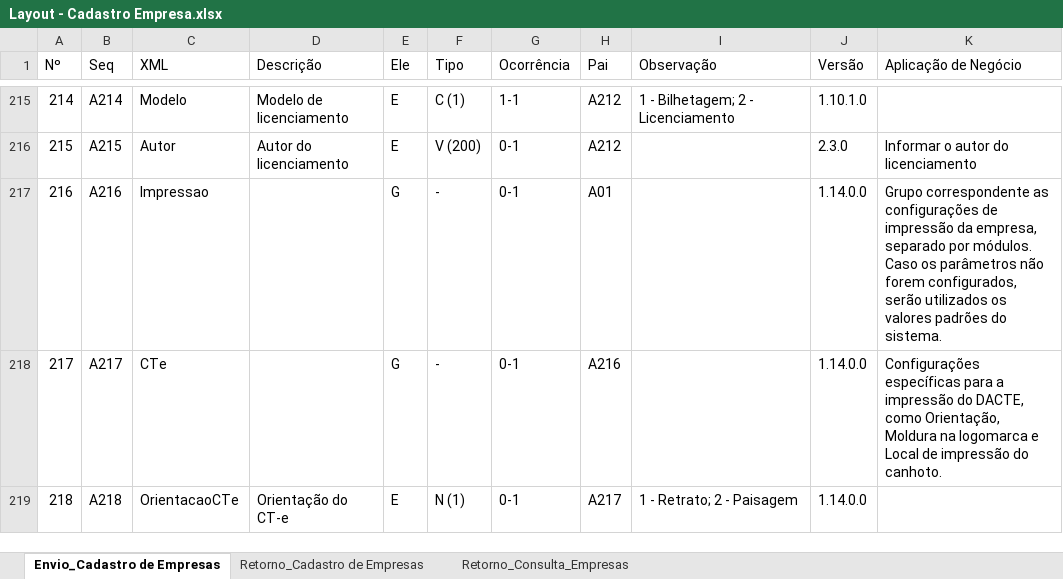
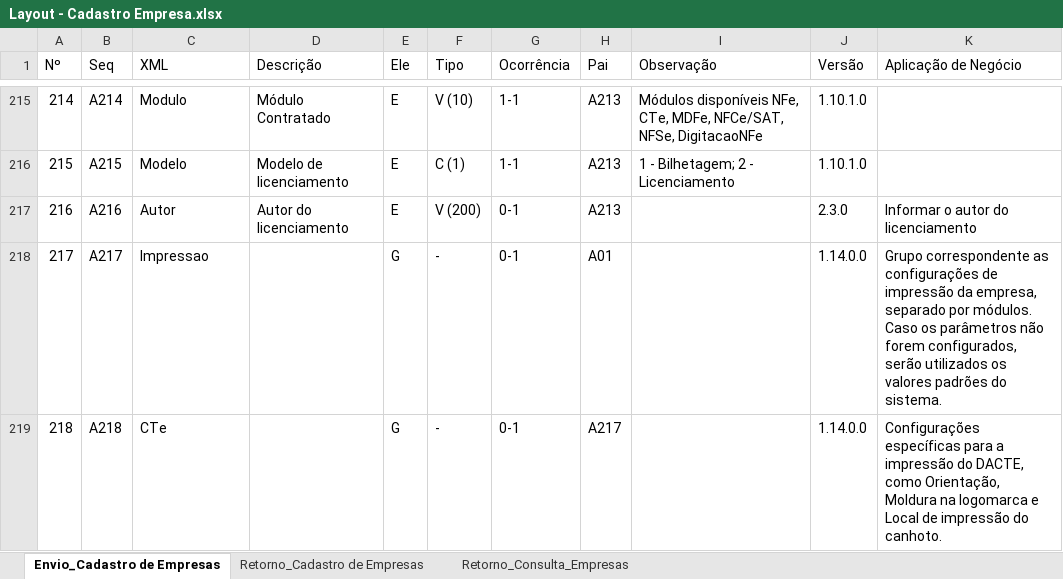
Before and after one commit to migrate-company/integracao-InvoiCy-BR, an Excel workbook: Cadastro de empresa/Layouts/Layout - Cadastro Empresa.xlsx, sheet Envio_Cadastro de Empresas, drawn as a sheet; only a part is shown, gaps mark what is left out; values as stored, in another font and other column widths than the file's, no cell formats; conditional formats not drawn; the diff covers the shown part only; the diff names each change by its address in the sheet, - before the commit and + after, or states it on an @@ line.

```diff
--- a/Cadastro de empresa/Layouts/Layout - Cadastro Empresa.xlsx (sheet Envio_Cadastro de Empresas)
+++ b/Cadastro de empresa/Layouts/Layout - Cadastro Empresa.xlsx (sheet Envio_Cadastro de Empresas)
@@ column A (Nº) renumbered from row 207 down @@
-C215 (XML): Modelo
+C215 (XML): Modulo
-D215 (Descrição): Modelo de licenciamento
+D215 (Descrição): Módulo Contratado
-F215 (Tipo): C (1)
+F215 (Tipo): V (10)
-H215:H216 (Pai): A212
+H215:H216 (Pai): A213
-I215 (Observação): 1 - Bilhetagem; 2 - Licenciamento
+I215 (Observação): Módulos disponíveis NFe, CTe, MDFe, NFCe/SAT, NFSe, DigitacaoNFe
-C216 (XML): Autor
+C216 (XML): Modelo
-D216 (Descrição): Autor do licenciamento
+D216 (Descrição): Modelo de licenciamento
-F216 (Tipo): V (200)
+F216 (Tipo): C (1)
-G216 (Ocorrência): 0-1
+G216 (Ocorrência): 1-1
-I216 (Observação): (empty)
+I216 (Observação): 1 - Bilhetagem; 2 - Licenciamento
-J216 (Versão): 2.3.0
+J216 (Versão): 1.10.1.0
-K216 (Aplicação de Negócio): Informar o autor do licenciamento
+K216 (Aplicação de Negócio): (empty)
-C217 (XML): Impressao
+C217 (XML): Autor
-D217 (Descrição): (empty)
+D217 (Descrição): Autor do licenciamento
-E217 (Ele): G
+E217 (Ele): E
-F217 (Tipo): -
+F217 (Tipo): V (200)
-H217 (Pai): A01
+H217 (Pai): A213
-J217 (Versão): 1.14.0.0
+J217 (Versão): 2.3.0
-K217 (Aplicação de Negócio): Grupo correspondente as configurações de impressão da empresa, separado por módulos. Caso os parâmetros não forem configurados, serão utilizados os valores padrões do sistema.
+K217 (Aplicação de Negócio): Informar o autor do licenciamento
-C218 (XML): CTe
+C218 (XML): Impressao
-H218 (Pai): A216
+H218 (Pai): A01
-K218 (Aplicação de Negócio): Configurações específicas para a impressão do DACTE, como Orientação, Moldura na logomarca e Local de impressão do canhoto.
+K218 (Aplicação de Negócio): Grupo correspondente as configurações de impressão da empresa, separado por módulos. Caso os parâmetros não forem configurados, serão utilizados os valores padrões do sistema.
-C219 (XML): OrientacaoCTe
+C219 (XML): CTe
-D219 (Descrição): Orientação do CT-e
+D219 (Descrição): (empty)
-E219 (Ele): E
+E219 (Ele): G
-F219 (Tipo): N (1)
+F219 (Tipo): -
-I219 (Observação): 1 - Retrato; 2 - Paisagem
+I219 (Observação): (empty)
-K219 (Aplicação de Negócio): (empty)
+K219 (Aplicação de Negócio): Configurações específicas para a impressão do DACTE, como Orientação, Moldura na logomarca e Local de impressão do canhoto.
```
Also changed, not shown: 3 added rows, 2 removed rows and 402 edited cells elsewhere in this sheet, cell formats, formulas that keep their value.
